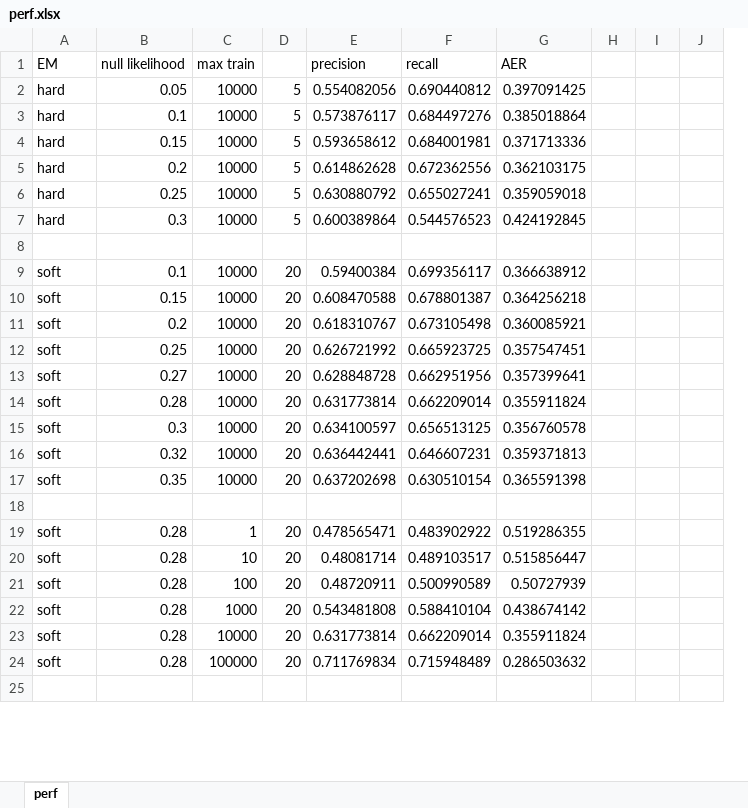
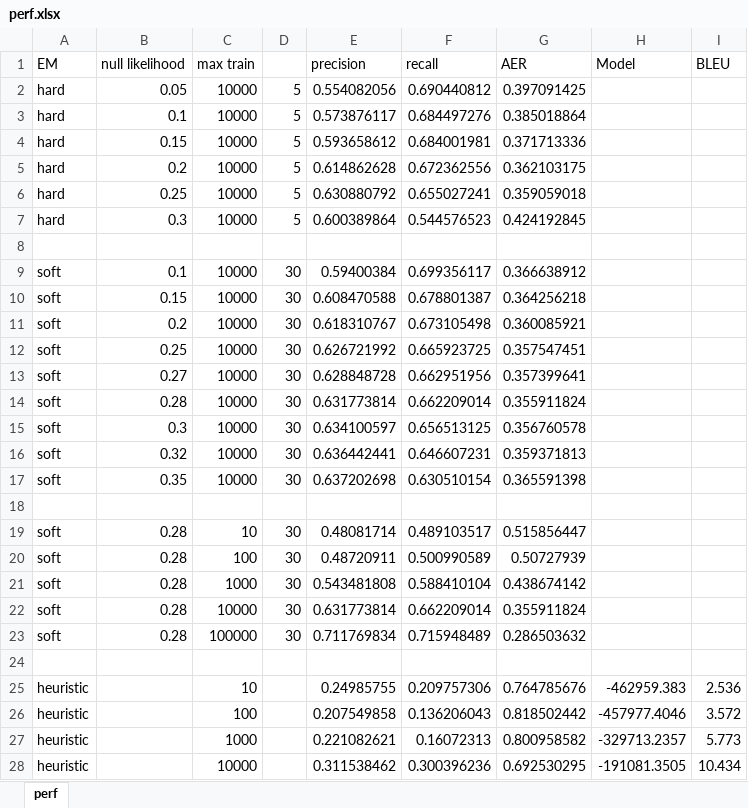
Before and after one commit to jhasudhakar/cs288-nlp, an Excel workbook: a3/perf.xlsx, sheet perf, drawn as a sheet; only a part is shown; values as stored, in another font and other column widths than the file's, no borders; removed rows and columns are numbered as before the commit, all else as after; the diff covers the shown part only; the diff names each change by its address in the sheet, - before the commit and + after, or states it on an @@ line.

```diff
--- a/a3/perf.xlsx (sheet perf)
+++ b/a3/perf.xlsx (sheet perf)
-column H, empty
-column I, empty
-column J, empty
+column H (Model), empty
+column I (BLEU), empty
-D9:D17: 20
+D9:D17: 30
-row 19: soft | 0.28 | 1 | 20 | 0.478565471 | 0.483902922 | 0.519286355
-D19:D23: 20
+D19:D23: 30
+row 25: heuristic |  | 10 |  | 0.24985755 | 0.209757306 | 0.764785676 | -462959.383 | 2.536
+row 26: heuristic |  | 100 |  | 0.207549858 | 0.136206043 | 0.818502442 | -457977.4046 | 3.572
+row 27: heuristic |  | 1000 |  | 0.221082621 | 0.16072313 | 0.800958582 | -329713.2357 | 5.773
+row 28: heuristic |  | 10000 |  | 0.311538462 | 0.300396236 | 0.692530295 | -191081.3505 | 10.434
```
Also changed, not shown: 8 added rows, 2 removed rows and 24 edited cells elsewhere in this sheet.
